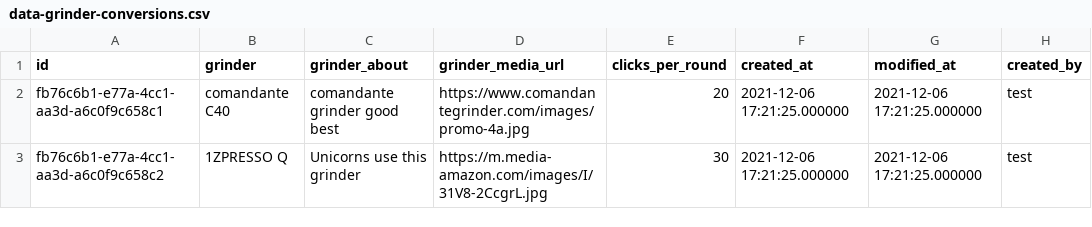
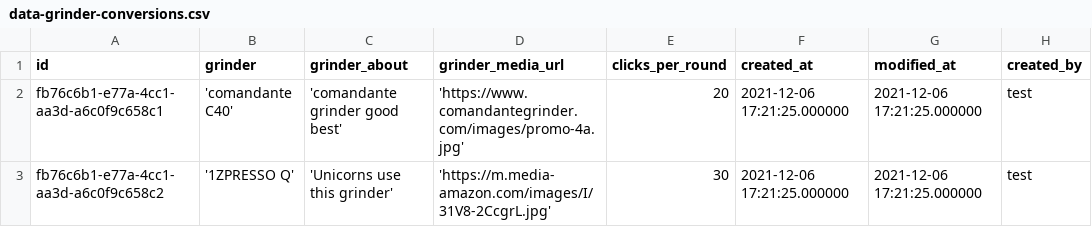
Before and after one commit to notabarista/be-grinder-converter-service, a CSV file: src/main/resources/db/data/data-grinder-conversions.csv, drawn as a sheet; only a part is shown; the diff names each change by its address in the sheet, - before the commit and + after, or states it on an @@ line.

Commit message:
Revert "Removed unnecessary quotes for the strings"
This reverts commit 721075753daa7d0f39ca403b3ffc8a7e9e6b9578.

```diff
--- a/src/main/resources/db/data/data-grinder-conversions.csv
+++ b/src/main/resources/db/data/data-grinder-conversions.csv
-B2 (grinder): comandante C40
+B2 (grinder): 'comandante C40'
-C2 (grinder_about): comandante grinder good best
+C2 (grinder_about): 'comandante grinder good best'
-D2 (grinder_media_url): https://www.comandantegrinder.com/images/promo-4a.jpg
+D2 (grinder_media_url): 'https://www.comandantegrinder.com/images/promo-4a.jpg'
-B3 (grinder): 1ZPRESSO Q
+B3 (grinder): '1ZPRESSO Q'
-C3 (grinder_about): Unicorns use this grinder
+C3 (grinder_about): 'Unicorns use this grinder'
-D3 (grinder_media_url): https://m.media-amazon.com/images/I/31V8-2CcgrL.jpg
+D3 (grinder_media_url): 'https://m.media-amazon.com/images/I/31V8-2CcgrL.jpg'
```
